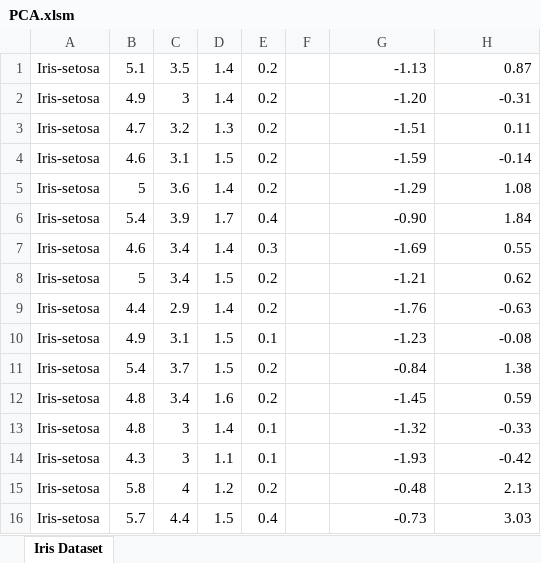
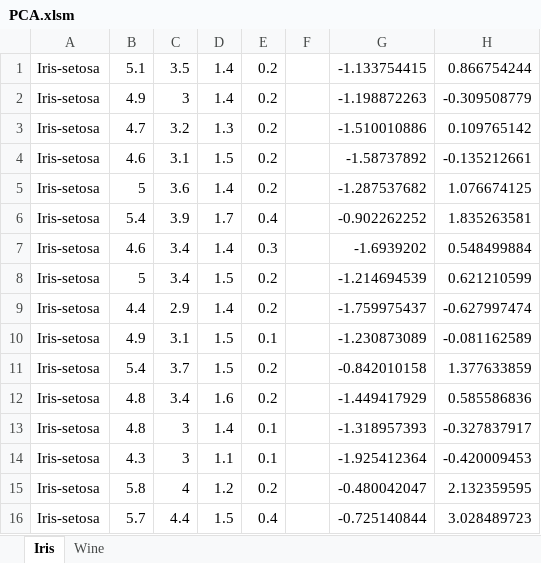
Before and after one commit to TorrensJoaquin/PCA_AsAnExcelFunction, an Excel workbook: PCA.xlsm, sheet Iris, drawn as a sheet; only a part is shown; values as stored, in another font and other column widths than the file's, no borders; charts and pictures not drawn; the diff covers the shown part only; the diff names each change by its address in the sheet, - before the commit and + after, or states it on an @@ line.

```diff
--- a/PCA.xlsm (sheet Iris)
+++ b/PCA.xlsm (sheet Iris)
-sheet tab: Iris Dataset
+sheet tab: Iris
+sheet tab: Wine
-G1: -1.13
+G1: -1.133754415
-H1: 0.87
+H1: 0.866754244
-G2: -1.20
+G2: -1.198872263
-H2: -0.31
+H2: -0.309508779
-G3: -1.51
+G3: -1.510010886
-H3: 0.11
+H3: 0.109765142
-G4: -1.59
+G4: -1.58737892
-H4: -0.14
+H4: -0.135212661
-G5: -1.29
+G5: -1.287537682
-H5: 1.08
+H5: 1.076674125
-G6: -0.90
+G6: -0.902262252
-H6: 1.84
+H6: 1.835263581
-G7: -1.69
+G7: -1.6939202
-H7: 0.55
+H7: 0.548499884
-G8: -1.21
+G8: -1.214694539
-H8: 0.62
+H8: 0.621210599
-G9: -1.76
+G9: -1.759975437
-H9: -0.63
+H9: -0.627997474
-G10: -1.23
+G10: -1.230873089
-H10: -0.08
+H10: -0.081162589
-G11: -0.84
+G11: -0.842010158
-H11: 1.38
+H11: 1.377633859
-G12: -1.45
+G12: -1.449417929
-H12: 0.59
+H12: 0.585586836
-G13: -1.32
+G13: -1.318957393
-H13: -0.33
+H13: -0.327837917
-G14: -1.93
+G14: -1.925412364
-H14: -0.42
+H14: -0.420009453
-G15: -0.48
+G15: -0.480042047
-H15: 2.13
+H15: 2.132359595
-G16: -0.73
+G16: -0.725140844
-H16: 3.03
+H16: 3.028489723
```
Also changed, not shown: 268 edited cells elsewhere in this sheet, charts or pictures, 3 other files.
